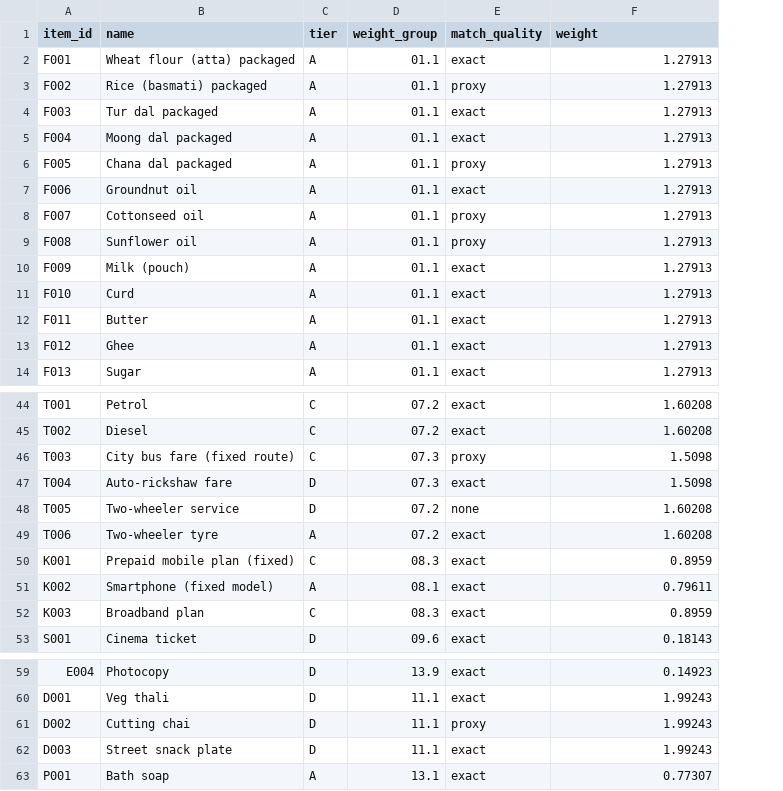
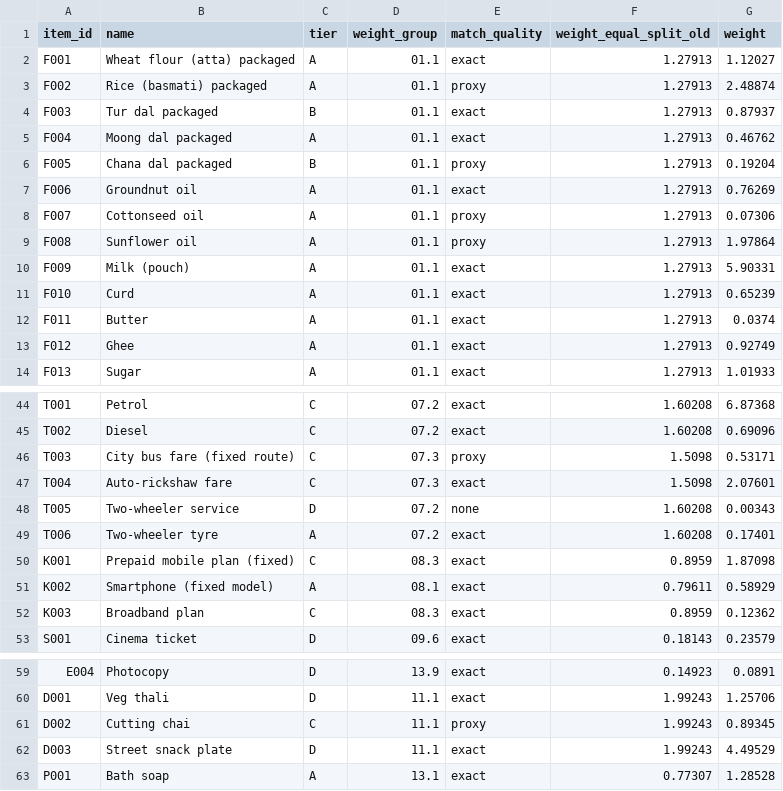
Before and after one commit to Nityahapani/rpi, a CSV file: data/official/weights_item_detail.csv, drawn as a sheet; only a part is shown, gaps mark what is left out; the diff names each change by its address in the sheet, - before the commit and + after, or states it on an @@ line.

```diff
--- a/data/official/weights_item_detail.csv
+++ b/data/official/weights_item_detail.csv
+column G (weight), rows 2-14: 1.12027 | 2.48874 | 0.87937 | 0.46762 | 0.19204 | 0.76269 | 0.07306 | 1.97864 | 5.90331 | 0.65239 | 0.0374 | 0.92749 | 1.01933; rows 44-53: 6.87368 | 0.69096 | 0.53171 | 2.07601 | 0.00343 | 0.17401 | 1.87098 | 0.58929 | 0.12362 | 0.23579; rows 59-63: 0.0891 | 1.25706 | 0.89345 | 4.49529 | 1.28528
-F1: weight
+F1: weight_equal_split_old
-C4 (tier): A
+C4 (tier): B
-C6 (tier): A
+C6 (tier): B
-C47 (tier): D
+C47 (tier): C
-C61 (tier): D
+C61 (tier): C
```
Also changed, not shown: data/official/basket_replication.csv, data/official/replay_backtest.csv, 24 other files.
